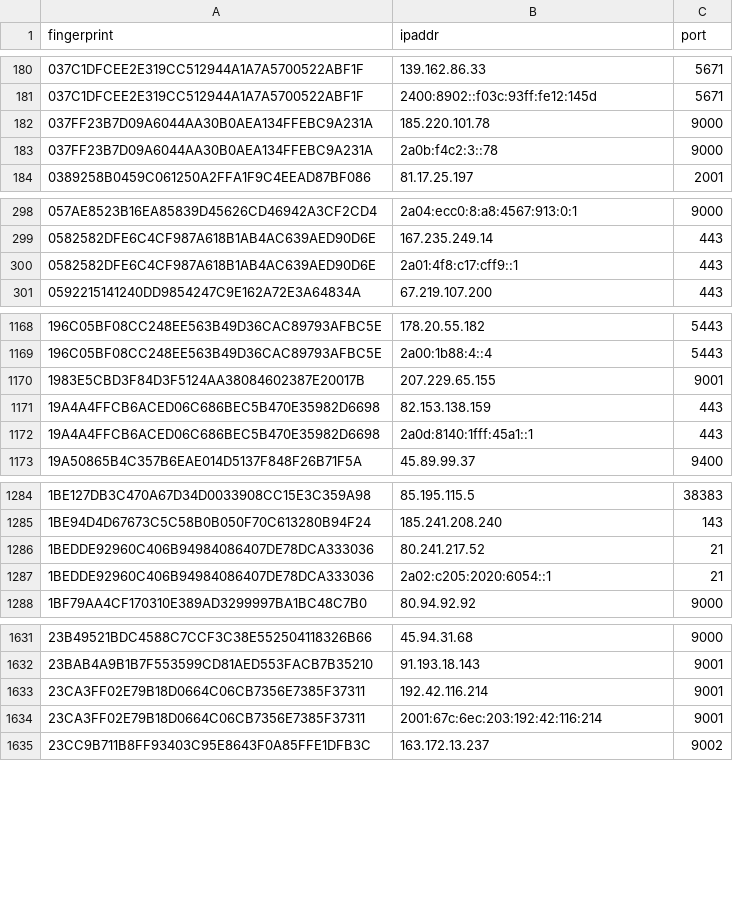
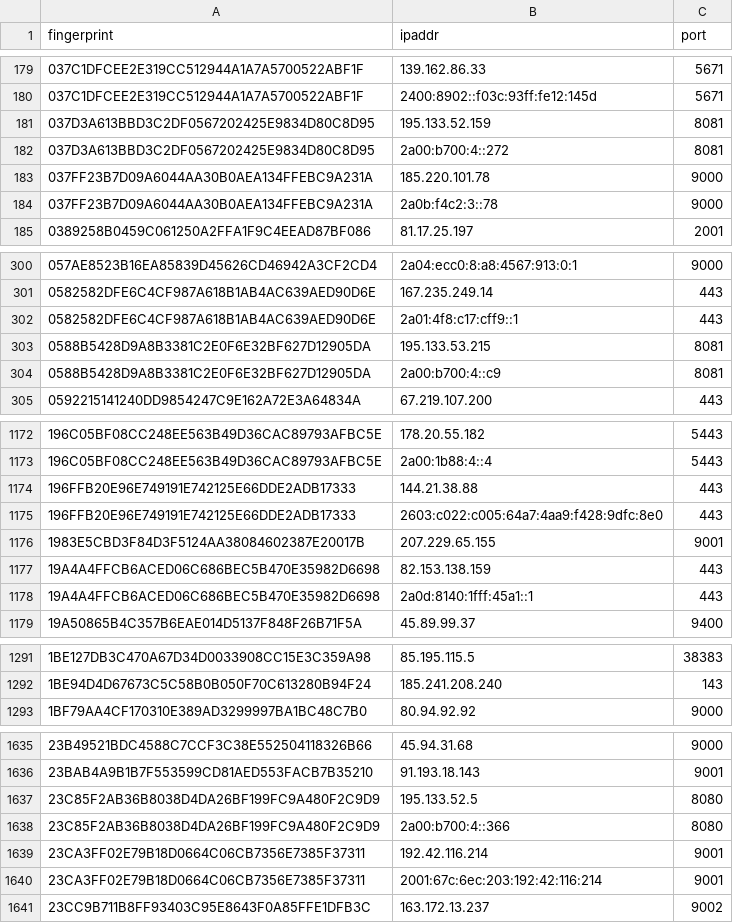
Before and after one commit to alireza-rezaee/tor-nodes, a CSV file: latest.all.csv, drawn as a sheet; only a part is shown, gaps mark what is left out; removed rows and columns are numbered as before the commit, all else as after; the diff covers the shown part only; the diff names each change by its address in the sheet, - before the commit and + after, or states it on an @@ line.

```diff
--- a/latest.all.csv
+++ b/latest.all.csv
+row 181: 037D3A613BBD3C2DF0567202425E9834D80C8D95 | 195.133.52.159 | 8081
+row 182: 037D3A613BBD3C2DF0567202425E9834D80C8D95 | 2a00:b700:4::272 | 8081
+row 303: 0588B5428D9A8B3381C2E0F6E32BF627D12905DA | 195.133.53.215 | 8081
+row 304: 0588B5428D9A8B3381C2E0F6E32BF627D12905DA | 2a00:b700:4::c9 | 8081
+row 1174: 196FFB20E96E749191E742125E66DDE2ADB17333 | 144.21.38.88 | 443
+row 1175: 196FFB20E96E749191E742125E66DDE2ADB17333 | 2603:c022:c005:64a7:4aa9:f428:9dfc:8e0 | 443
-row 1286: 1BEDDE92960C406B94984086407DE78DCA333036 | 80.241.217.52 | 21
-row 1287: 1BEDDE92960C406B94984086407DE78DCA333036 | 2a02:c205:2020:6054::1 | 21
+row 1637: 23C85F2AB36B8038D4DA26BF199FC9A480F2C9D9 | 195.133.52.5 | 8080
+row 1638: 23C85F2AB36B8038D4DA26BF199FC9A480F2C9D9 | 2a00:b700:4::366 | 8080
```
Also changed, not shown: 21 added rows, 24 removed rows and 1 edited cell elsewhere in this file, latest.exits.csv, latest.guards.csv.
